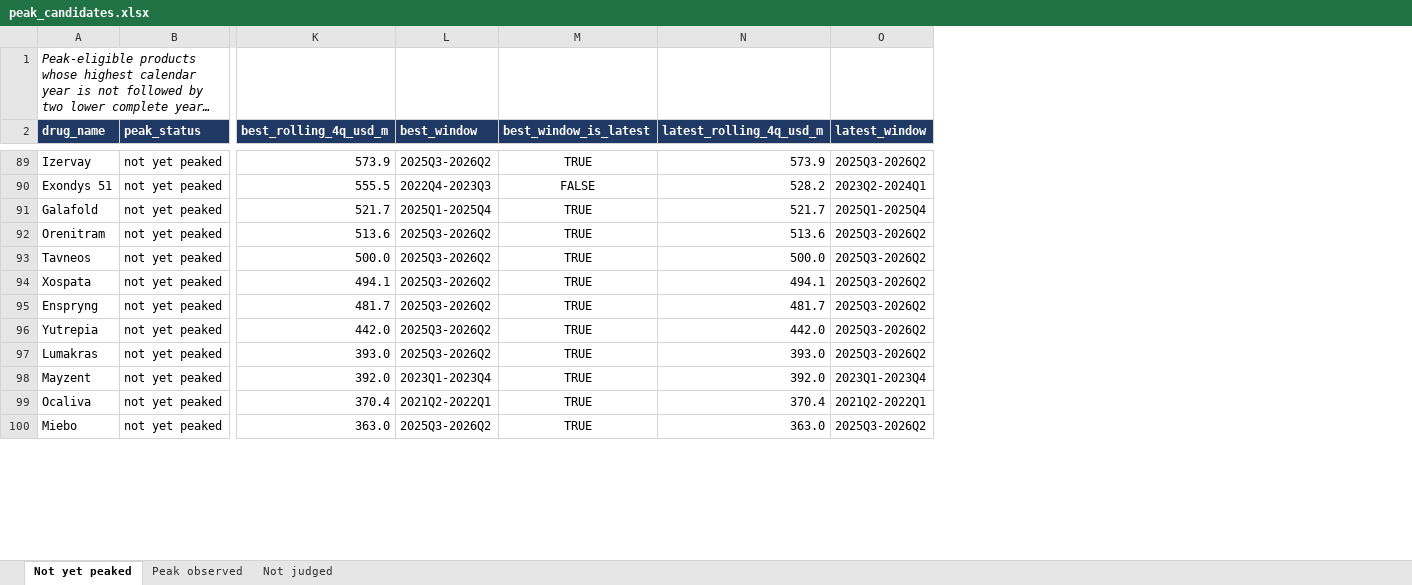
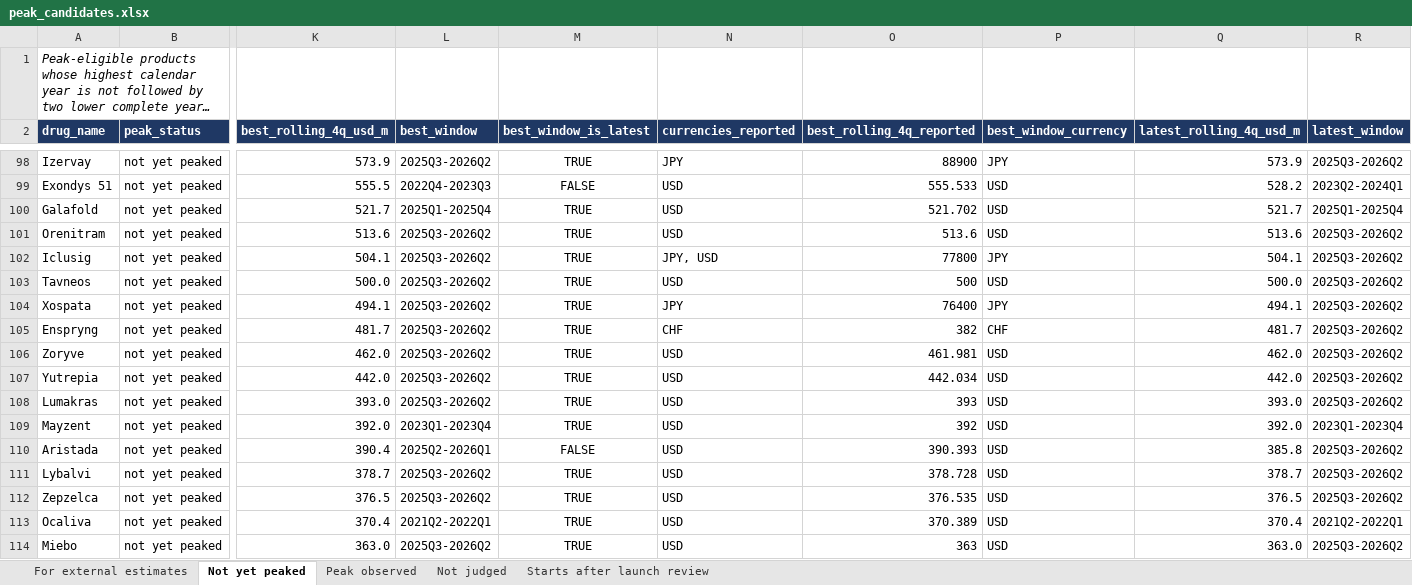
Before and after one commit to shourya0523/pharma-analog-uptake-workbench, an Excel workbook: exports/peak_candidates.xlsx, sheet Not yet peaked, drawn as a sheet; only a part is shown, gaps mark what is left out; long unchanged cells end in …; values as stored, in another font and other column widths than the file's, no borders; rows hold the shown columns only; the diff covers the shown part only; the diff names each change by its address in the sheet, - before the commit and + after, or states it on an @@ line.

```diff
--- a/exports/peak_candidates.xlsx (sheet Not yet peaked)
+++ b/exports/peak_candidates.xlsx (sheet Not yet peaked)
+sheet tab: For external estimates
+sheet tab: Starts after launch review
+column N (currencies_reported), rows 98-101: JPY | USD | USD | USD; rows 103-105: USD | JPY | CHF; rows 107-109: all USD; rows 113-114: USD | USD
+column O (best_rolling_4q_reported), rows 98-101: 88900 | 555.533 | 521.702 | 513.6; rows 103-105: 500 | 76400 | 382; rows 107-109: 442.034 | 393 | 392; rows 113-114: 370.389 | 363
+column P (best_window_currency), rows 98-101: JPY | USD | USD | USD; rows 103-105: USD | JPY | CHF; rows 107-109: all USD; rows 113-114: USD | USD
+row 102: Iclusig | not yet peaked | 504.1 | 2025Q3-2026Q2 | TRUE | JPY, USD | 77800 | JPY | 504.1 | 2025Q3-2026Q2
+row 106: Zoryve | not yet peaked | 462.0 | 2025Q3-2026Q2 | TRUE | USD | 461.981 | USD | 462.0 | 2025Q3-2026Q2
+row 110: Aristada | not yet peaked | 390.4 | 2025Q2-2026Q1 | FALSE | USD | 390.393 | USD | 385.8 | 2025Q3-2026Q2
+row 111: Lybalvi | not yet peaked | 378.7 | 2025Q3-2026Q2 | TRUE | USD | 378.728 | USD | 378.7 | 2025Q3-2026Q2
+row 112: Zepzelca | not yet peaked | 376.5 | 2025Q3-2026Q2 | TRUE | USD | 376.535 | USD | 376.5 | 2025Q3-2026Q2
```
Also changed, not shown: 29 added rows elsewhere in this sheet, sheet Not judged, sheet Peak observed, 7 other files.
